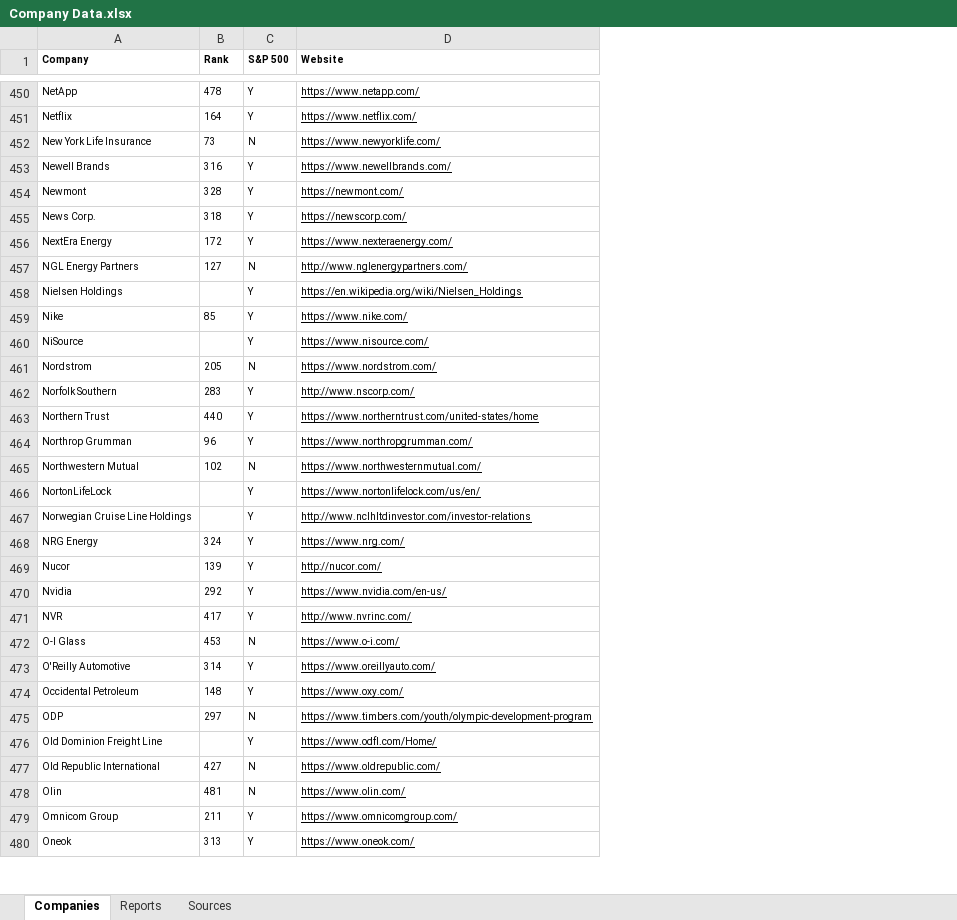
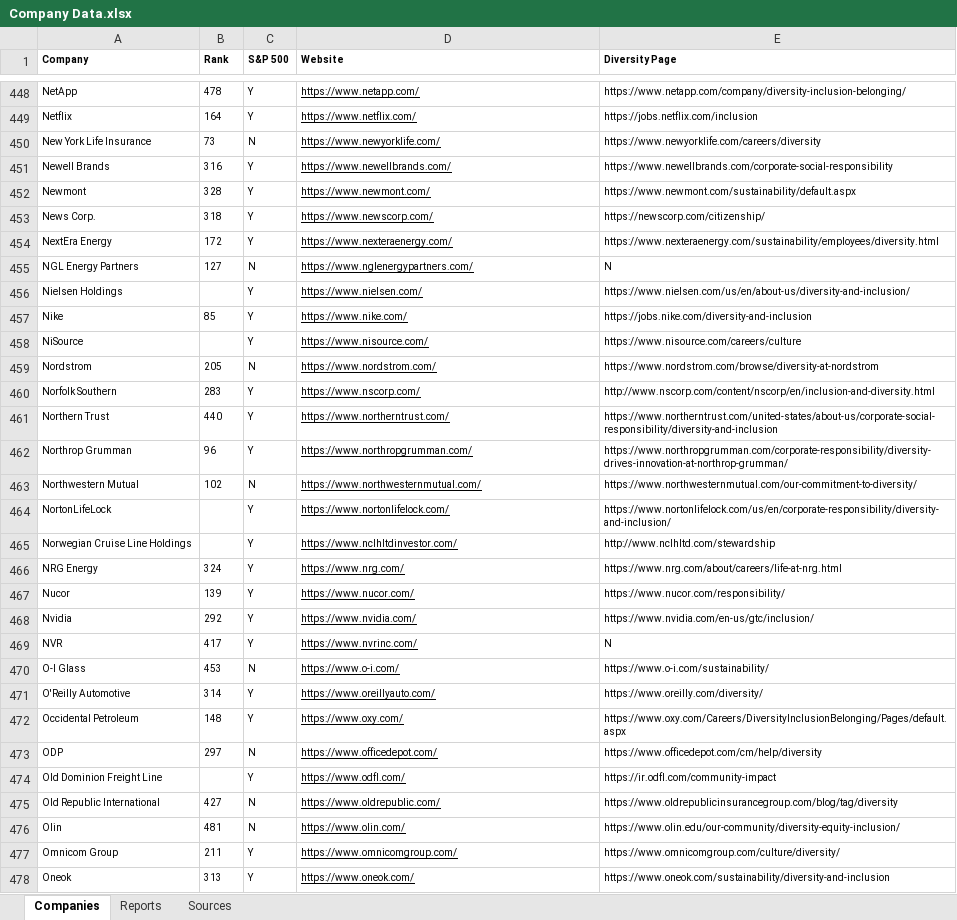
Before and after one commit to PrimoData/fortune500app, an Excel workbook: Company Data.xlsx, sheet Companies, drawn as a sheet; only a part is shown, gaps mark what is left out; values as stored, in another font and other column widths than the file's, no borders; charts and pictures not drawn; addresses are those after the commit; the diff covers the shown part only; the diff names each change by its address in the sheet, - before the commit and + after, or states it on an @@ line.

```diff
--- a/Company Data.xlsx (sheet Companies)
+++ b/Company Data.xlsx (sheet Companies)
+column E (Diversity Page), rows 448-478: https://www.netapp.com/company/diversity-inclusion-belonging/ | https://jobs.netflix.com/inclusion | https://www.newyorklife.com/careers/diversity | https://www.newellbrands.com/corporate-social-responsibility | https://www.newmont.com/sustainability/default.aspx | https://newscorp.com/citizenship/ | https://www.nexteraenergy.com/sustainability/employees/diversity.html | N | https://www.nielsen.com/us/en/about-us/diversity-and-inclusion/ | https://jobs.nike.com/diversity-and-inclusion | https://www.nisource.com/careers/culture | https://www.nordstrom.com/browse/diversity-at-nordstrom | http://www.nscorp.com/content/nscorp/en/inclusion-and-diversity.html | https://www.northerntrust.com/united-states/about-us/corporate-social-responsibility/diversity-and-inclusion | https://www.northropgrumman.com/corporate-responsibility/diversity-drives-innovation-at-northrop-grumman/ | https://www.northwesternmutual.com/our-commitment-to-diversity/ | https://www.nortonlifelock.com/us/en/corporate-responsibility/diversity-and-inclusion/ | http://www.nclhltd.com/stewardship | https://www.nrg.com/about/careers/life-at-nrg.html | https://www.nucor.com/responsibility/ | https://www.nvidia.com/en-us/gtc/inclusion/ | N | https://www.o-i.com/sustainability/ | https://www.oreilly.com/diversity/ | https://www.oxy.com/Careers/DiversityInclusionBelonging/Pages/default.aspx | https://www.officedepot.com/cm/help/diversity | https://ir.odfl.com/community-impact | https://www.oldrepublicinsurancegroup.com/blog/tag/diversity | https://www.olin.edu/our-community/diversity-equity-inclusion/ | https://www.omnicomgroup.com/culture/diversity/ | https://www.oneok.com/sustainability/diversity-and-inclusion
-D452 (Website): https://newmont.com/
+D452 (Website): https://www.newmont.com/
-D453 (Website): https://newscorp.com/
+D453 (Website): https://www.newscorp.com/
-D455 (Website): http://www.nglenergypartners.com/
+D455 (Website): https://www.nglenergypartners.com/
-D456 (Website): https://en.wikipedia.org/wiki/Nielsen_Holdings
+D456 (Website): https://www.nielsen.com/
-D460 (Website): http://www.nscorp.com/
+D460 (Website): https://www.nscorp.com/
-D461 (Website): https://www.northerntrust.com/united-states/home
+D461 (Website): https://www.northerntrust.com/
-D464 (Website): https://www.nortonlifelock.com/us/en/
+D464 (Website): https://www.nortonlifelock.com/
-D465 (Website): http://www.nclhltdinvestor.com/investor-relations
+D465 (Website): https://www.nclhltdinvestor.com/
-D467 (Website): http://nucor.com/
+D467 (Website): https://www.nucor.com/
-D468 (Website): https://www.nvidia.com/en-us/
+D468 (Website): https://www.nvidia.com/
-D469 (Website): http://www.nvrinc.com/
+D469 (Website): https://www.nvrinc.com/
-D473 (Website): https://www.timbers.com/youth/olympic-development-program
+D473 (Website): https://www.officedepot.com/
-D474 (Website): https://www.odfl.com/Home/
+D474 (Website): https://www.odfl.com/
```
Also changed, not shown: 1 added row, 2 removed rows, 202 edited cells and cell formats elsewhere in this sheet, sheet Reports, sheet Sources, static/EEO Data.xlsx, 5 other files.
